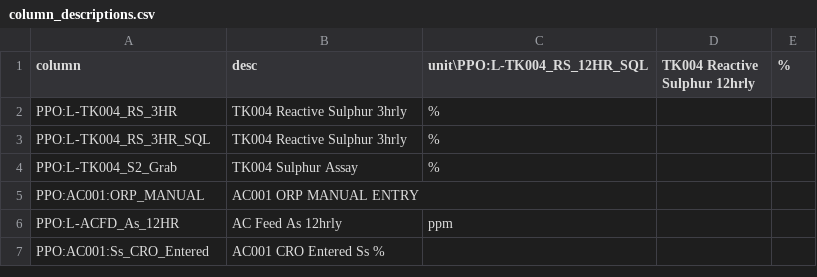
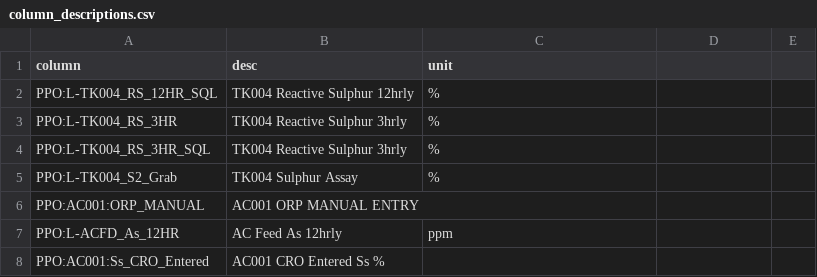
Before and after one commit to hack-team-neptune/unearthed17, a CSV file: column_descriptions.csv, drawn as a sheet; only a part is shown.

Commit message:
Fixed missing newline

```diff
--- a/column_descriptions.csv
+++ b/column_descriptions.csv
@@ -1,2 +1,3 @@
-column, desc, unit\PPO:L-TK004_RS_12HR_SQL, TK004 Reactive Sulphur 12hrly, %
+column, desc, unit
+PPO:L-TK004_RS_12HR_SQL, TK004 Reactive Sulphur 12hrly, %
 PPO:L-TK004_RS_3HR, TK004 Reactive Sulphur 3hrly, %,,
```
